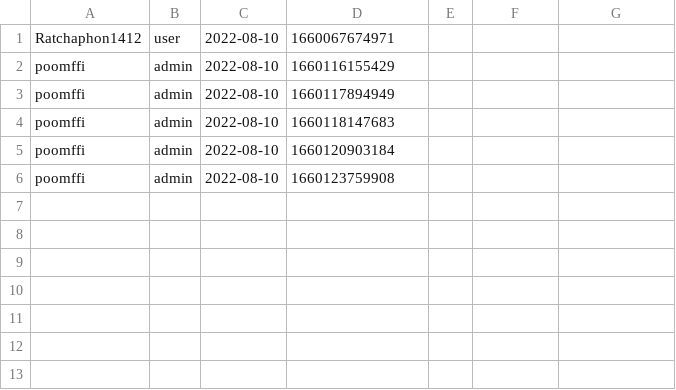
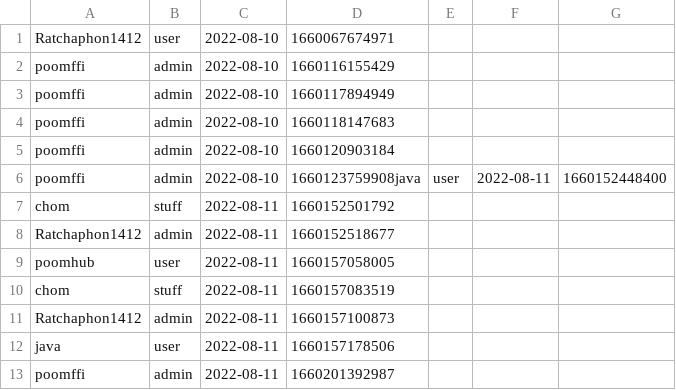
Before and after one commit to Ratchaphon1412/Student-Complaints, a CSV file: database/log.csv, drawn as a sheet.

```diff
--- a/database/log.csv
+++ b/database/log.csv
@@ -5,2 +5,9 @@ poomffi,admin,2022-08-10,1660118147683
 poomffi,admin,2022-08-10,1660120903184
-poomffi,admin,2022-08-10,1660123759908
+poomffi,admin,2022-08-10,1660123759908java,user,2022-08-11,1660152448400
+chom,stuff,2022-08-11,1660152501792
+Ratchaphon1412,admin,2022-08-11,1660152518677
+poomhub,user,2022-08-11,1660157058005
+chom,stuff,2022-08-11,1660157083519
+Ratchaphon1412,admin,2022-08-11,1660157100873
+java,user,2022-08-11,1660157178506
+poomffi,admin,2022-08-11,1660201392987
```
Also changed, not shown: database/account.csv, 1 other file.
